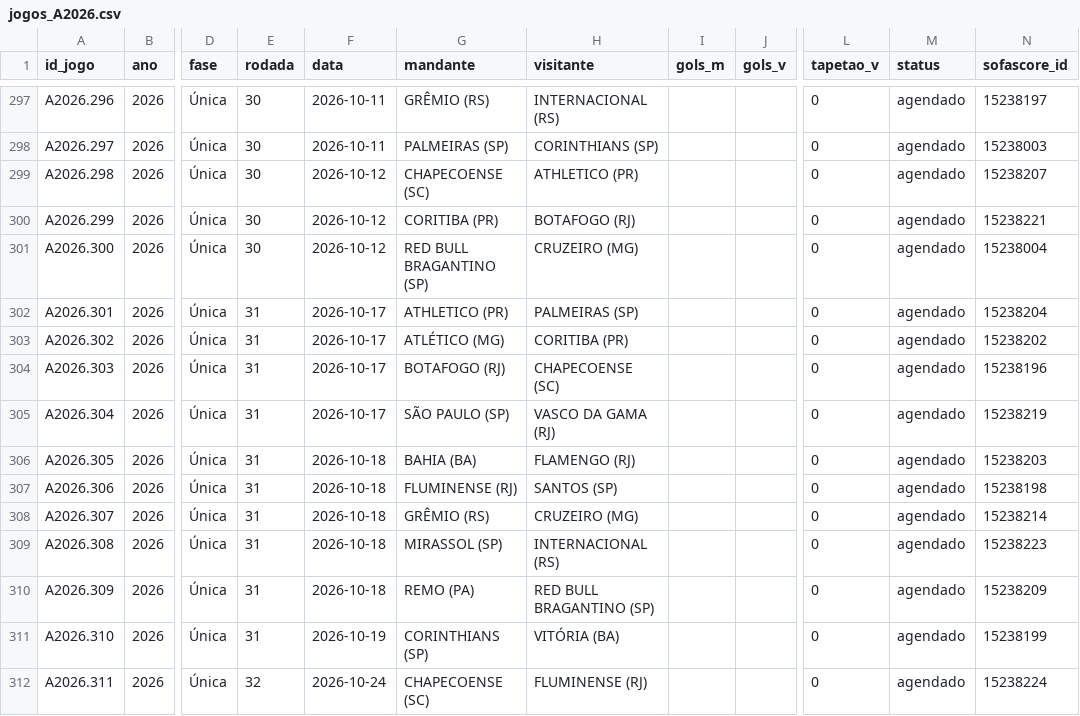
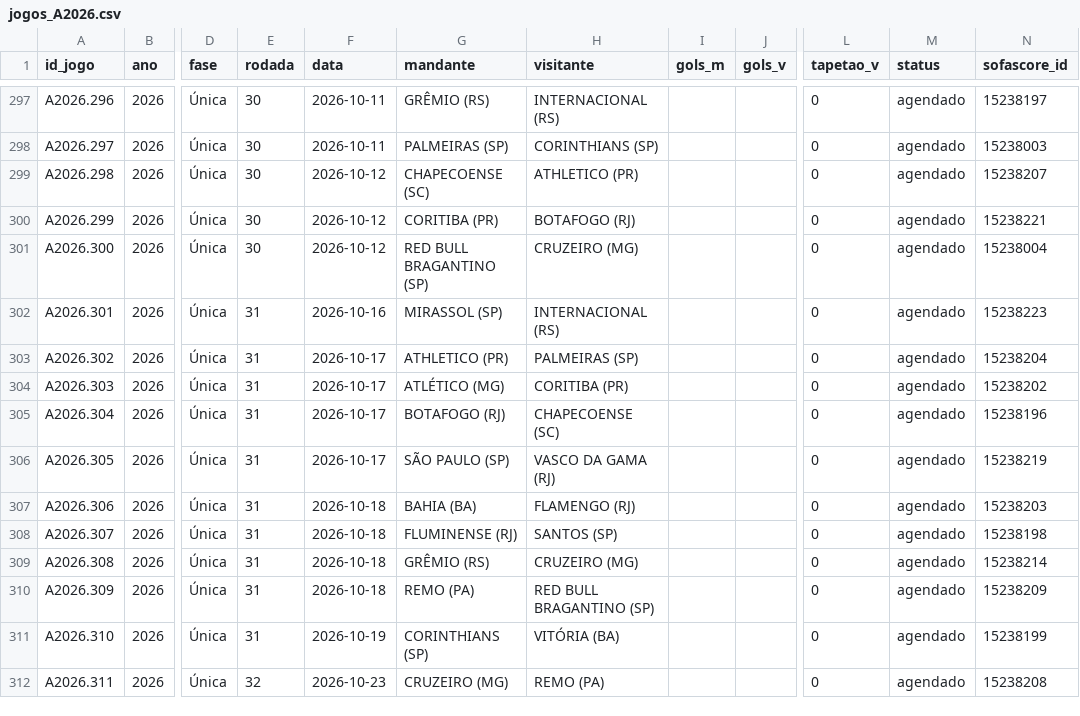
Before and after one commit to pedropereiraq/bi-brasileirao, a CSV file: dados/corrente/jogos_A2026.csv, drawn as a sheet; only a part is shown, gaps mark what is left out; the diff covers the shown part only; the diff names each change by its address in the sheet, - before the commit and + after, or states it on an @@ line.

```diff
--- a/dados/corrente/jogos_A2026.csv
+++ b/dados/corrente/jogos_A2026.csv
-F302 (data): 2026-10-17
+F302 (data): 2026-10-16
-G302 (mandante): ATHLETICO (PR)
+G302 (mandante): MIRASSOL (SP)
-H302 (visitante): PALMEIRAS (SP)
+H302 (visitante): INTERNACIONAL (RS)
-N302 (sofascore_id): 15238204
+N302 (sofascore_id): 15238223
-G303 (mandante): ATLÉTICO (MG)
+G303 (mandante): ATHLETICO (PR)
-H303 (visitante): CORITIBA (PR)
+H303 (visitante): PALMEIRAS (SP)
-N303 (sofascore_id): 15238202
+N303 (sofascore_id): 15238204
-G304 (mandante): BOTAFOGO (RJ)
+G304 (mandante): ATLÉTICO (MG)
-H304 (visitante): CHAPECOENSE (SC)
+H304 (visitante): CORITIBA (PR)
-N304 (sofascore_id): 15238196
+N304 (sofascore_id): 15238202
-G305 (mandante): SÃO PAULO (SP)
+G305 (mandante): BOTAFOGO (RJ)
-H305 (visitante): VASCO DA GAMA (RJ)
+H305 (visitante): CHAPECOENSE (SC)
-N305 (sofascore_id): 15238219
+N305 (sofascore_id): 15238196
-F306 (data): 2026-10-18
+F306 (data): 2026-10-17
-G306 (mandante): BAHIA (BA)
+G306 (mandante): SÃO PAULO (SP)
-H306 (visitante): FLAMENGO (RJ)
+H306 (visitante): VASCO DA GAMA (RJ)
-N306 (sofascore_id): 15238203
+N306 (sofascore_id): 15238219
-G307 (mandante): FLUMINENSE (RJ)
+G307 (mandante): BAHIA (BA)
-H307 (visitante): SANTOS (SP)
+H307 (visitante): FLAMENGO (RJ)
-N307 (sofascore_id): 15238198
+N307 (sofascore_id): 15238203
-G308 (mandante): GRÊMIO (RS)
+G308 (mandante): FLUMINENSE (RJ)
-H308 (visitante): CRUZEIRO (MG)
+H308 (visitante): SANTOS (SP)
-N308 (sofascore_id): 15238214
+N308 (sofascore_id): 15238198
-G309 (mandante): MIRASSOL (SP)
+G309 (mandante): GRÊMIO (RS)
-H309 (visitante): INTERNACIONAL (RS)
+H309 (visitante): CRUZEIRO (MG)
-N309 (sofascore_id): 15238223
+N309 (sofascore_id): 15238214
-F312 (data): 2026-10-24
+F312 (data): 2026-10-23
-G312 (mandante): CHAPECOENSE (SC)
+G312 (mandante): CRUZEIRO (MG)
-H312 (visitante): FLUMINENSE (RJ)
+H312 (visitante): REMO (PA)
-N312 (sofascore_id): 15238224
+N312 (sofascore_id): 15238208
```
Also changed, not shown: 82 edited cells elsewhere in this file, dados/corrente/jogos_B2026.csv, 13 other files.
